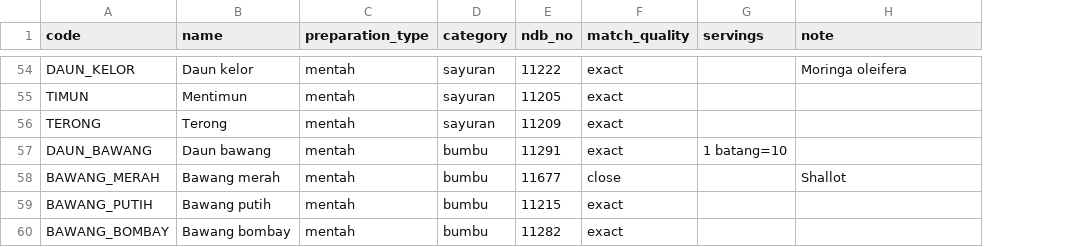
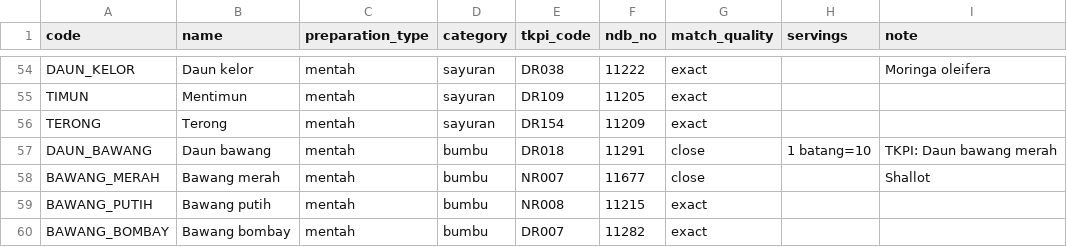
Before and after one commit to hum4id/Nutriva, a CSV file: ai-service/nutrition_data/foods_catalog.csv, drawn as a sheet; only a part is shown, gaps mark what is left out; addresses are those after the commit; the diff covers the shown part only; the diff names each change by its address in the sheet, - before the commit and + after, or states it on an @@ line.

Commit message:
feat(data): use TKPI 2017 as primary food composition source
- tools/extract_tkpi.py: position-based extraction of the official Kemenkes TKPI 2017 PDF
  (1,146 foods; blanks preserved; wrapped numbers merged) -> sources/tkpi2017.csv with QA columns
- verified against rendered PDF rows; 96.7% rows pass proximate-sum check
- build_seed: TKPI first when consistent (Atwater <= 20%, proximate 100 +/- 3 g), USDA SR28 fallback,
  iron guard (> 5x TKPI/USDA disagreement -> USDA + note); terigu kept USDA enriched (SNI fortification)
- 89 curated foods (71 TKPI / 18 USDA, proxies 7 -> 2) + 974 additional searchable TKPI foods
- recipe energy estimate vs Kemenkes printed values: median error 21% -> 17% (13% at >= 95% coverage)

```diff
--- a/ai-service/nutrition_data/foods_catalog.csv
+++ b/ai-service/nutrition_data/foods_catalog.csv
+column E (tkpi_code), rows 54-60: DR038 | DR109 | DR154 | DR018 | NR007 | NR008 | DR007
-G57 (match_quality): exact
+G57 (match_quality): close
-I57 (note): (empty)
+I57 (note): TKPI: Daun bawang merah
```
Also changed, not shown: 10 added rows and 19 edited cells elsewhere in this file, 10 other files.
